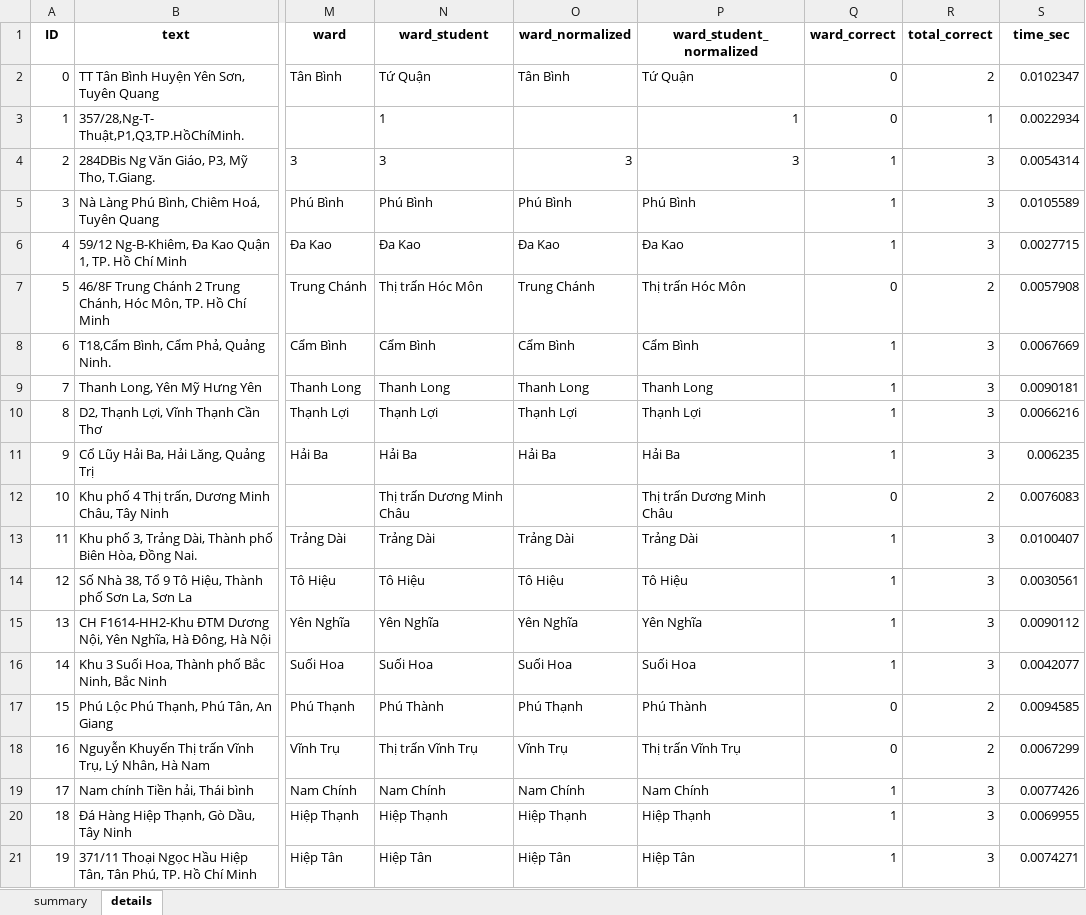
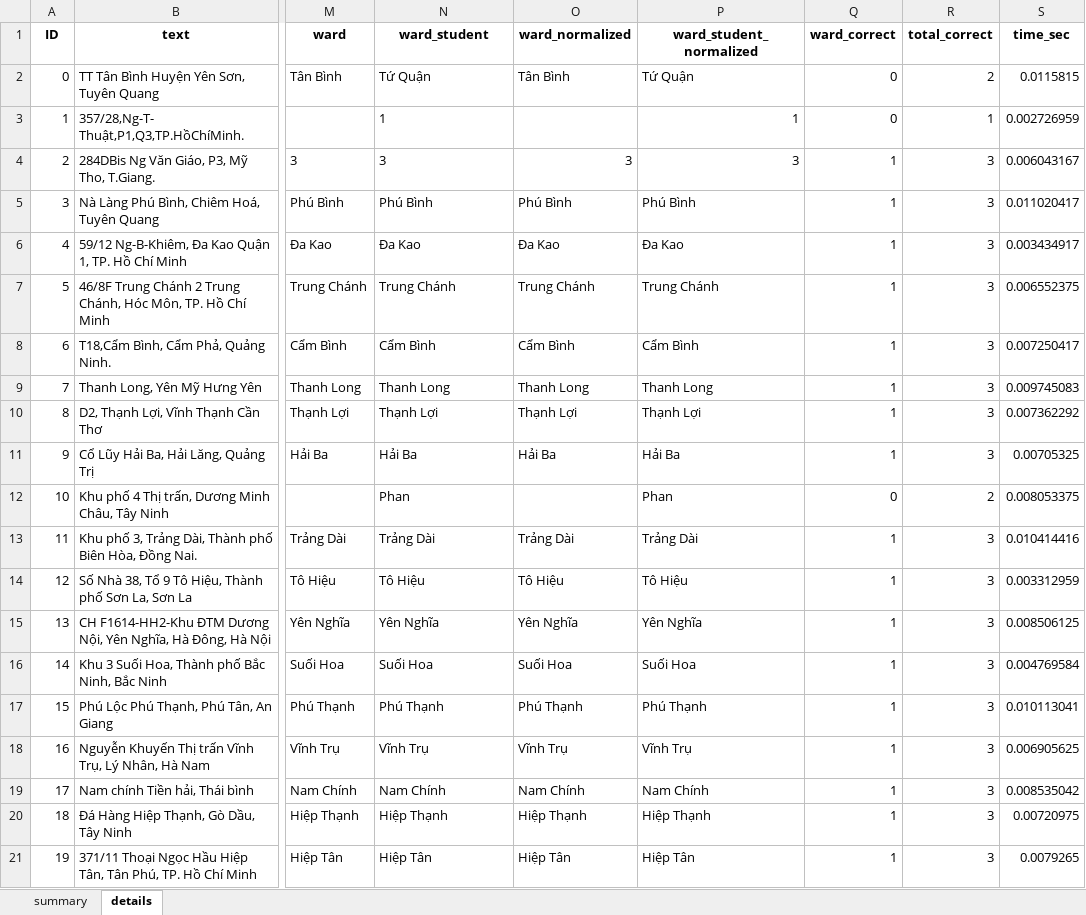
Before and after one commit to dathuynh1108/address-parser, an Excel workbook: CTG.xlsx, sheet details, drawn as a sheet; only a part is shown, gaps mark what is left out; values as stored, in another font and other column widths than the file's, no borders; the diff covers the shown part only; the diff names each change by its address in the sheet, - before the commit and + after, or states it on an @@ line.

```diff
--- a/CTG.xlsx (sheet details)
+++ b/CTG.xlsx (sheet details)
-S2 (time_sec): 0.0102347
+S2 (time_sec): 0.0115815
-S3 (time_sec): 0.0022934
+S3 (time_sec): 0.002726959
-S4 (time_sec): 0.0054314
+S4 (time_sec): 0.006043167
-S5 (time_sec): 0.0105589
+S5 (time_sec): 0.011020417
-S6 (time_sec): 0.0027715
+S6 (time_sec): 0.003434917
-N7 (ward_student): Thị trấn Hóc Môn
+N7 (ward_student): Trung Chánh
-P7 (ward_student_normalized): Thị trấn Hóc Môn
+P7 (ward_student_normalized): Trung Chánh
-Q7 (ward_correct): 0
+Q7 (ward_correct): 1
-R7 (total_correct): 2
+R7 (total_correct): 3
-S7 (time_sec): 0.0057908
+S7 (time_sec): 0.006552375
-S8 (time_sec): 0.0067669
+S8 (time_sec): 0.007250417
-S9 (time_sec): 0.0090181
+S9 (time_sec): 0.009745083
-S10 (time_sec): 0.0066216
+S10 (time_sec): 0.007362292
-S11 (time_sec): 0.006235
+S11 (time_sec): 0.00705325
-N12 (ward_student): Thị trấn Dương Minh Châu
+N12 (ward_student): Phan
-P12 (ward_student_normalized): Thị trấn Dương Minh Châu
+P12 (ward_student_normalized): Phan
-S12 (time_sec): 0.0076083
+S12 (time_sec): 0.008053375
-S13 (time_sec): 0.0100407
+S13 (time_sec): 0.010414416
-S14 (time_sec): 0.0030561
+S14 (time_sec): 0.003312959
-S15 (time_sec): 0.0090112
+S15 (time_sec): 0.008506125
-S16 (time_sec): 0.0042077
+S16 (time_sec): 0.004769584
-N17 (ward_student): Phú Thành
+N17 (ward_student): Phú Thạnh
-P17 (ward_student_normalized): Phú Thành
+P17 (ward_student_normalized): Phú Thạnh
-Q17:Q18 (ward_correct): 0
+Q17:Q18 (ward_correct): 1
-R17:R18 (total_correct): 2
+R17:R18 (total_correct): 3
-S17 (time_sec): 0.0094585
+S17 (time_sec): 0.010113041
-N18 (ward_student): Thị trấn Vĩnh Trụ
+N18 (ward_student): Vĩnh Trụ
-P18 (ward_student_normalized): Thị trấn Vĩnh Trụ
+P18 (ward_student_normalized): Vĩnh Trụ
-S18 (time_sec): 0.0067299
+S18 (time_sec): 0.006905625
-S19 (time_sec): 0.0077426
+S19 (time_sec): 0.008535042
-S20 (time_sec): 0.0069955
+S20 (time_sec): 0.00720975
-S21 (time_sec): 0.0074271
+S21 (time_sec): 0.0079265
```
Also changed, not shown: 860 edited cells elsewhere in this sheet, sheet summary, 1 other file.
